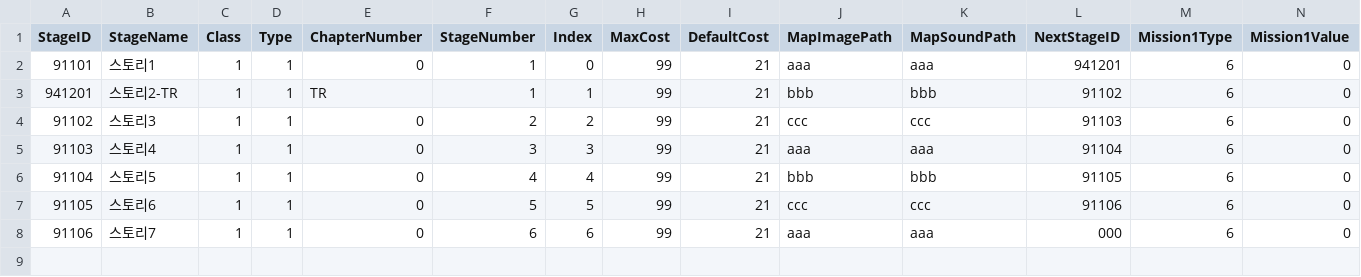
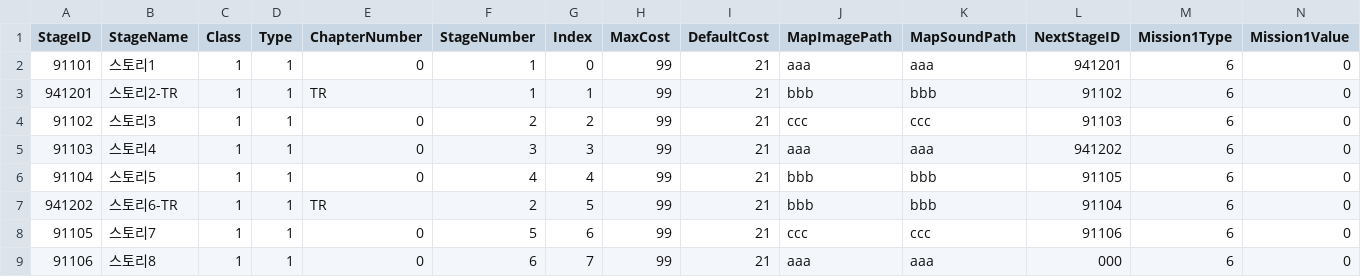
Before and after one commit to rockdo4/UNITY_ProjectMEKA, a CSV file: UNITY_ProjectMEKA/Assets/Resources/Table/StageTable.csv, drawn as a sheet; only a part is shown; addresses are those after the commit; rows hold the shown columns only; the diff names each change by its address in the sheet, - before the commit and + after, or states it on an @@ line.

Commit message:
스테이지테이블에 스테이지 추가

```diff
--- a/UNITY_ProjectMEKA/Assets/Resources/Table/StageTable.csv
+++ b/UNITY_ProjectMEKA/Assets/Resources/Table/StageTable.csv
-L5 (NextStageID): 91104
+L5 (NextStageID): 941202
+row 7: 941202 | 스토리6-TR | 1 | 1 | TR | 2 | 5 | 99 | 21 | bbb | bbb | 91104 | 6 | 0
-B8 (StageName): 스토리6
+B8 (StageName): 스토리7
-G8 (Index): 5
+G8 (Index): 6
-B9 (StageName): 스토리7
+B9 (StageName): 스토리8
-G9 (Index): 6
+G9 (Index): 7
```
